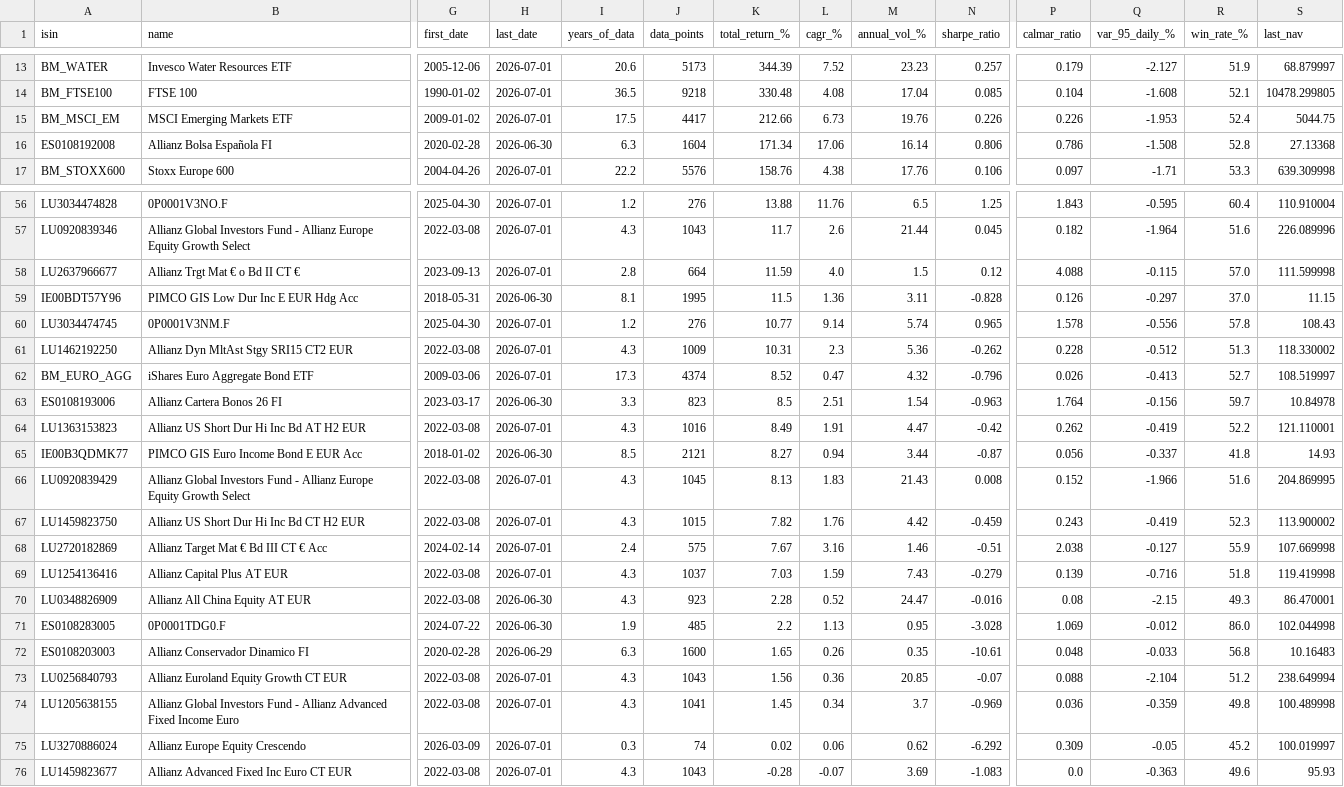
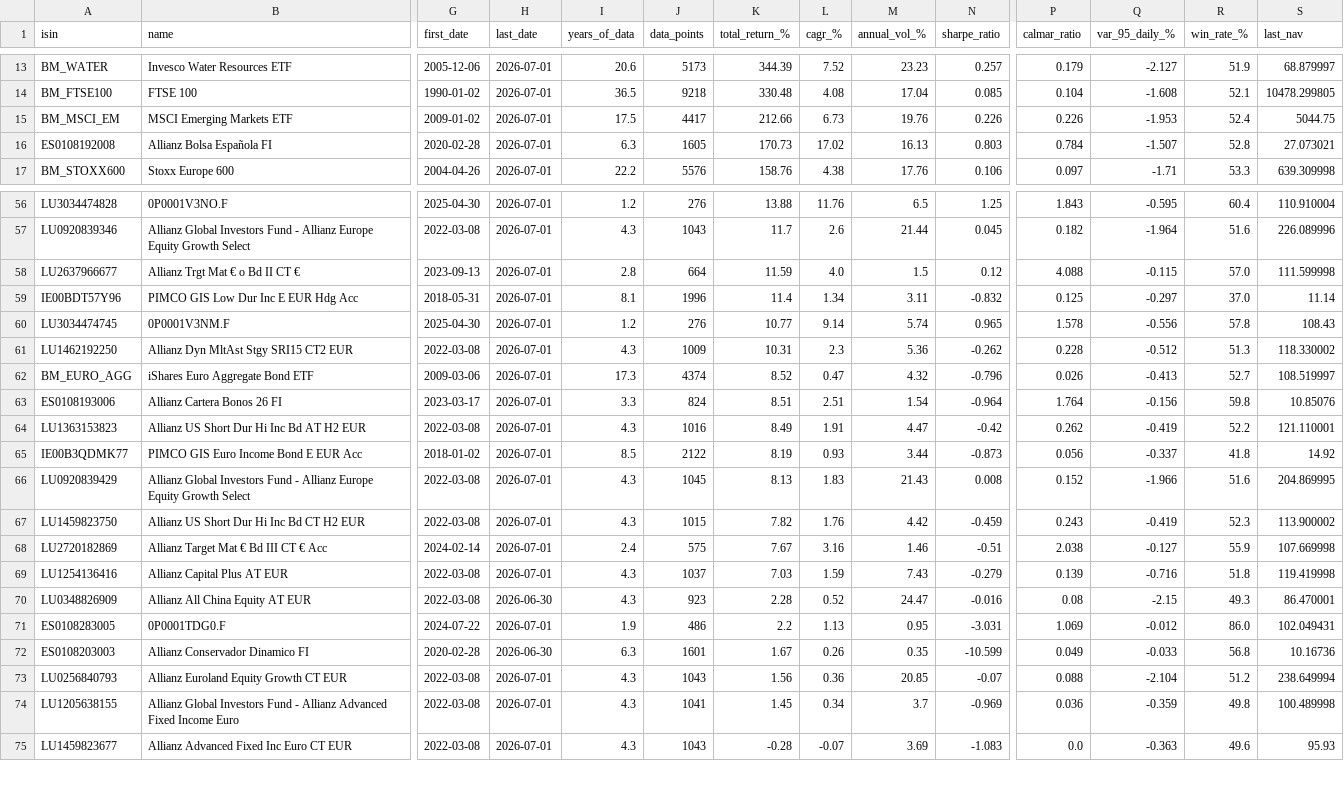
Before and after one commit to aleixtrull/allianz-fund-terminal, a CSV file: data/nav_summary.csv, drawn as a sheet; only a part is shown, gaps mark what is left out; rows hold the shown columns only; the diff covers the shown part only; the diff names each change by its address in the sheet, - before the commit and + after, or states it on an @@ line.

```diff
--- a/data/nav_summary.csv
+++ b/data/nav_summary.csv
-H16 (last_date): 2026-06-30
+H16 (last_date): 2026-07-01
-J16 (data_points): 1604
+J16 (data_points): 1605
-K16 (total_return_%): 171.34
+K16 (total_return_%): 170.73
-L16 (cagr_%): 17.06
+L16 (cagr_%): 17.02
-M16 (annual_vol_%): 16.14
+M16 (annual_vol_%): 16.13
-N16 (sharpe_ratio): 0.806
+N16 (sharpe_ratio): 0.803
-P16 (calmar_ratio): 0.786
+P16 (calmar_ratio): 0.784
-Q16 (var_95_daily_%): -1.508
+Q16 (var_95_daily_%): -1.507
-S16 (last_nav): 27.13368
+S16 (last_nav): 27.073021
-H59 (last_date): 2026-06-30
+H59 (last_date): 2026-07-01
-J59 (data_points): 1995
+J59 (data_points): 1996
-K59 (total_return_%): 11.5
+K59 (total_return_%): 11.4
-L59 (cagr_%): 1.36
+L59 (cagr_%): 1.34
-N59 (sharpe_ratio): -0.828
+N59 (sharpe_ratio): -0.832
-P59 (calmar_ratio): 0.126
+P59 (calmar_ratio): 0.125
-S59 (last_nav): 11.15
+S59 (last_nav): 11.14
-H63 (last_date): 2026-06-30
+H63 (last_date): 2026-07-01
-J63 (data_points): 823
+J63 (data_points): 824
-K63 (total_return_%): 8.5
+K63 (total_return_%): 8.51
-N63 (sharpe_ratio): -0.963
+N63 (sharpe_ratio): -0.964
-R63 (win_rate_%): 59.7
+R63 (win_rate_%): 59.8
-S63 (last_nav): 10.84978
+S63 (last_nav): 10.85076
-H65 (last_date): 2026-06-30
+H65 (last_date): 2026-07-01
-J65 (data_points): 2121
+J65 (data_points): 2122
-K65 (total_return_%): 8.27
+K65 (total_return_%): 8.19
-L65 (cagr_%): 0.94
+L65 (cagr_%): 0.93
-N65 (sharpe_ratio): -0.87
+N65 (sharpe_ratio): -0.873
-S65 (last_nav): 14.93
+S65 (last_nav): 14.92
-H71 (last_date): 2026-06-30
+H71 (last_date): 2026-07-01
-J71 (data_points): 485
+J71 (data_points): 486
-N71 (sharpe_ratio): -3.028
+N71 (sharpe_ratio): -3.031
-S71 (last_nav): 102.044998
+S71 (last_nav): 102.049431
-H72 (last_date): 2026-06-29
+H72 (last_date): 2026-06-30
-J72 (data_points): 1600
+J72 (data_points): 1601
-K72 (total_return_%): 1.65
+K72 (total_return_%): 1.67
-N72 (sharpe_ratio): -10.61
+N72 (sharpe_ratio): -10.599
-P72 (calmar_ratio): 0.048
+P72 (calmar_ratio): 0.049
-S72 (last_nav): 10.16483
+S72 (last_nav): 10.16736
-row 75: LU3270886024 | Allianz Europe Equity Crescendo | 2026-03-09 | 2026-07-01 | 0.3 | 74 | 0.02 | 0.06 | 0.62 | -6.292 | 0.309 | -0.05 | 45.2 | 100.019997
```
Also changed, not shown: 23 edited cells elsewhere in this file, 1 other file.
